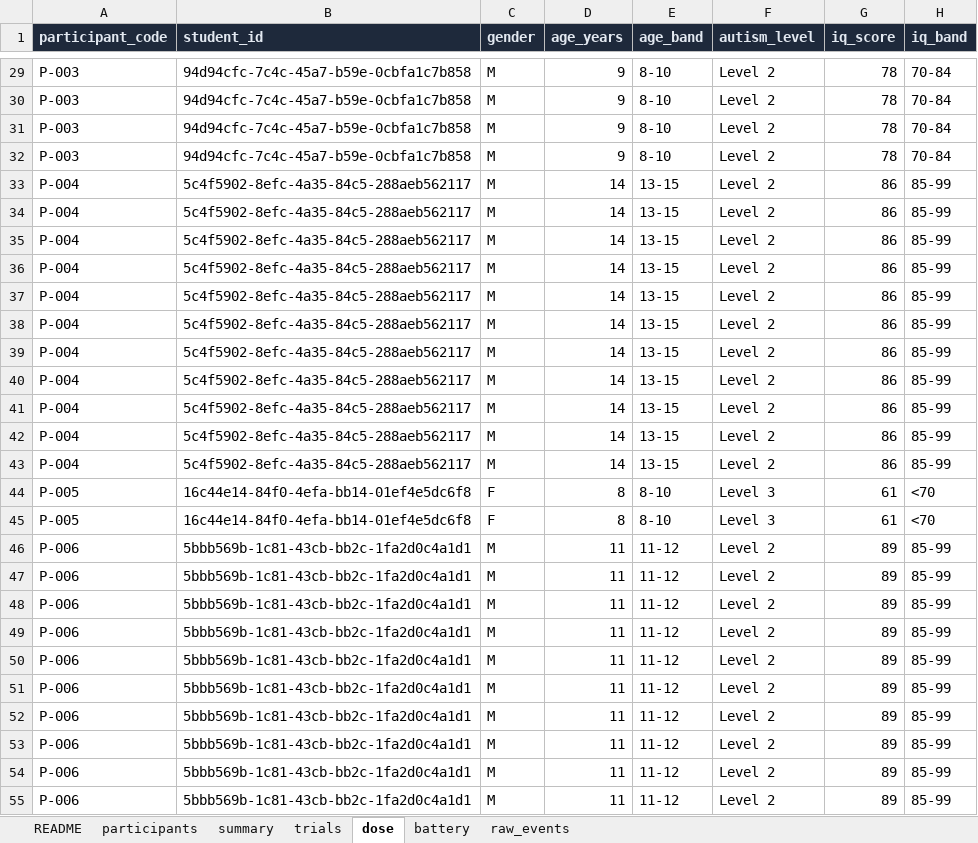
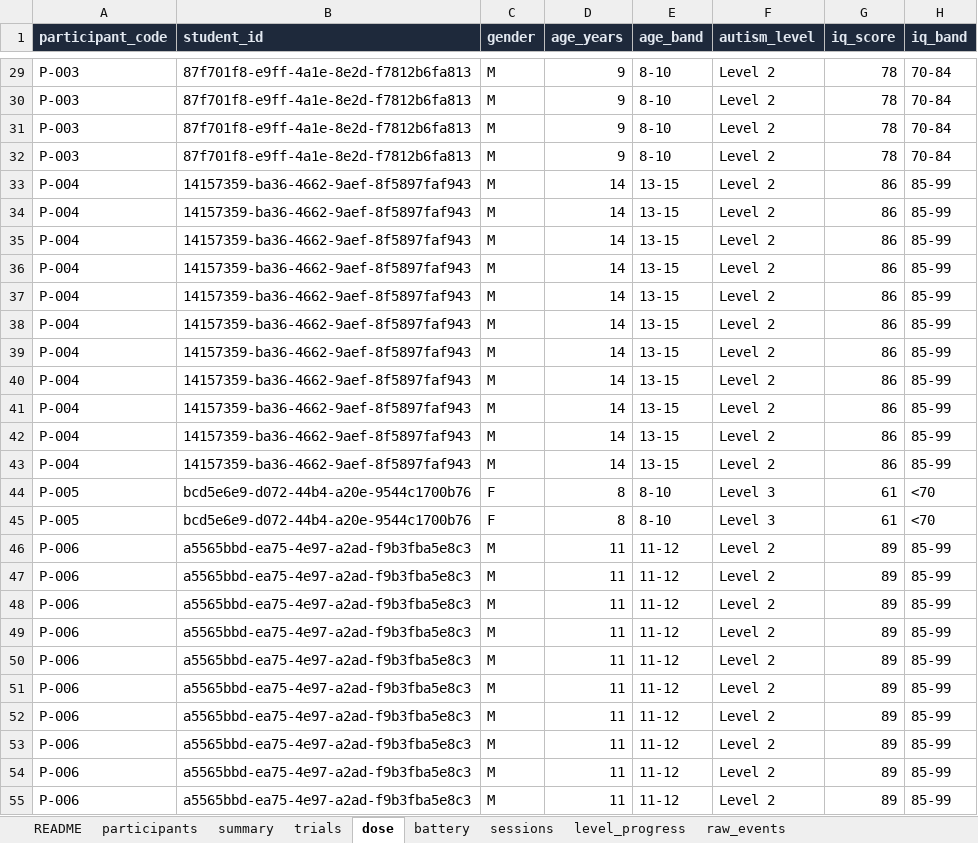
Before and after one commit to subair-zufi/autism-games, an Excel workbook: sample-data/dummy_research_data.xlsx, sheet dose, drawn as a sheet; only a part is shown, gaps mark what is left out; values as stored, in another font and other column widths than the file's, no borders; the diff covers the shown part only; the diff names each change by its address in the sheet, - before the commit and + after, or states it on an @@ line.

```diff
--- a/sample-data/dummy_research_data.xlsx (sheet dose)
+++ b/sample-data/dummy_research_data.xlsx (sheet dose)
+sheet tab: sessions
+sheet tab: level_progress
-B29:B32 (student_id): 94d94cfc-7c4c-45a7-b59e-0cbfa1c7b858
+B29:B32 (student_id): 87f701f8-e9ff-4a1e-8e2d-f7812b6fa813
-B33:B43 (student_id): 5c4f5902-8efc-4a35-84c5-288aeb562117
+B33:B43 (student_id): 14157359-ba36-4662-9aef-8f5897faf943
-B44:B45 (student_id): 16c44e14-84f0-4efa-bb14-01ef4e5dc6f8
+B44:B45 (student_id): bcd5e6e9-d072-44b4-a20e-9544c1700b76
-B46:B55 (student_id): 5bbb569b-1c81-43cb-bb2c-1fa2d0c4a1d1
+B46:B55 (student_id): a5565bbd-ea75-4e97-a2ad-f9b3fba5e8c3
```
Also changed, not shown: 48 edited cells elsewhere in this sheet, sheet raw_events, sheet trials, sheet summary, sheet battery, sheet participants, sheet README, 9 other files.
